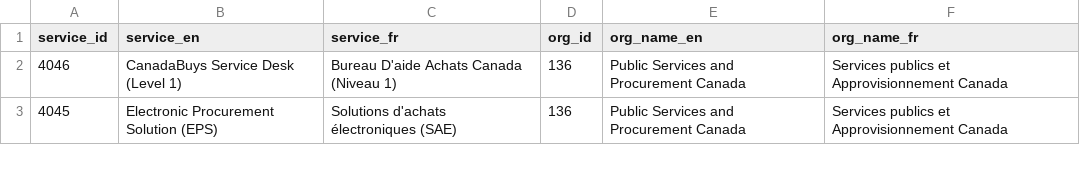
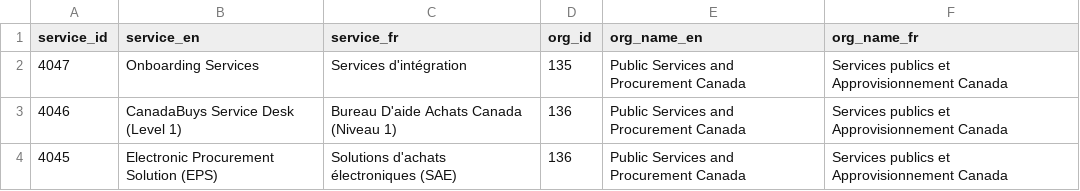
Before and after one commit to gcperformance/utilities, a CSV file: goc-service-id-registry.csv, drawn as a sheet; only a part is shown; the diff names each change by its address in the sheet, - before the commit and + after, or states it on an @@ line.

Commit message:
Add files via upload
New PSPC SID (Onboarding services)

```diff
--- a/goc-service-id-registry.csv
+++ b/goc-service-id-registry.csv
+row 2: 4047 | Onboarding Services | Services d'intégration | 135 | Public Services and Procurement Canada | Services publics et Approvisionnement Canada
```
